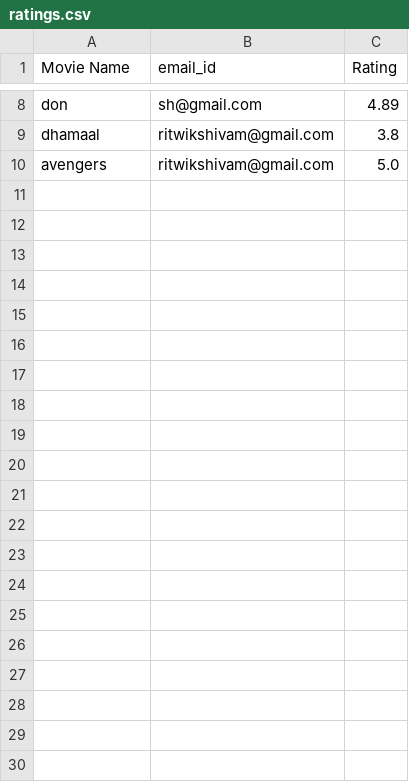
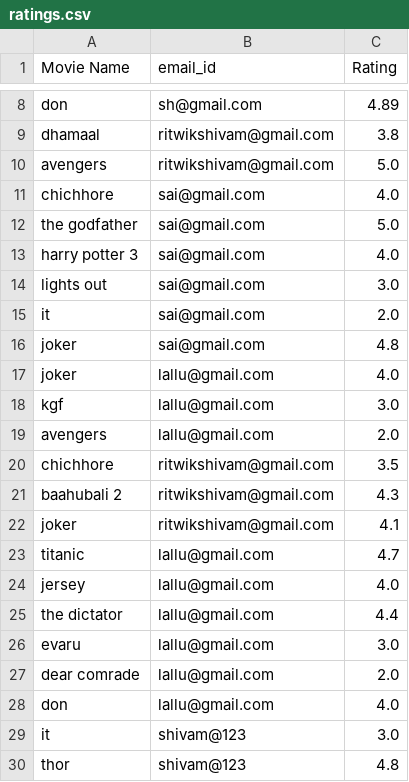
Before and after one commit to Rit-coder/movie-review-recommendation, a CSV file: datastore/ratings.csv, drawn as a sheet; only a part is shown, gaps mark what is left out.

```diff
--- a/datastore/ratings.csv
+++ b/datastore/ratings.csv
@@ -10 +10,21 @@ dhamaal,ritwikshivam@gmail.com,3.8
 avengers,ritwikshivam@gmail.com,5.0
+chichhore,sai@gmail.com,4.0
+the godfather,sai@gmail.com,5.0
+harry potter 3,sai@gmail.com,4.0
+lights out,sai@gmail.com,3.0
+it,sai@gmail.com,2.0
+joker,sai@gmail.com,4.8
+joker,lallu@gmail.com,4.0
+kgf,lallu@gmail.com,3.0
+avengers,lallu@gmail.com,2.0
+chichhore,ritwikshivam@gmail.com,3.5
+baahubali 2,ritwikshivam@gmail.com,4.3
+joker,ritwikshivam@gmail.com,4.1
+titanic,lallu@gmail.com,4.7
+jersey,lallu@gmail.com,4.0
+the dictator,lallu@gmail.com,4.4
+evaru,lallu@gmail.com,3.0
+dear comrade,lallu@gmail.com,2.0
+don,lallu@gmail.com,4.0
+it,shivam@123,3.0
+thor,shivam@123,4.8
```
Also changed, not shown: 3 other files.
